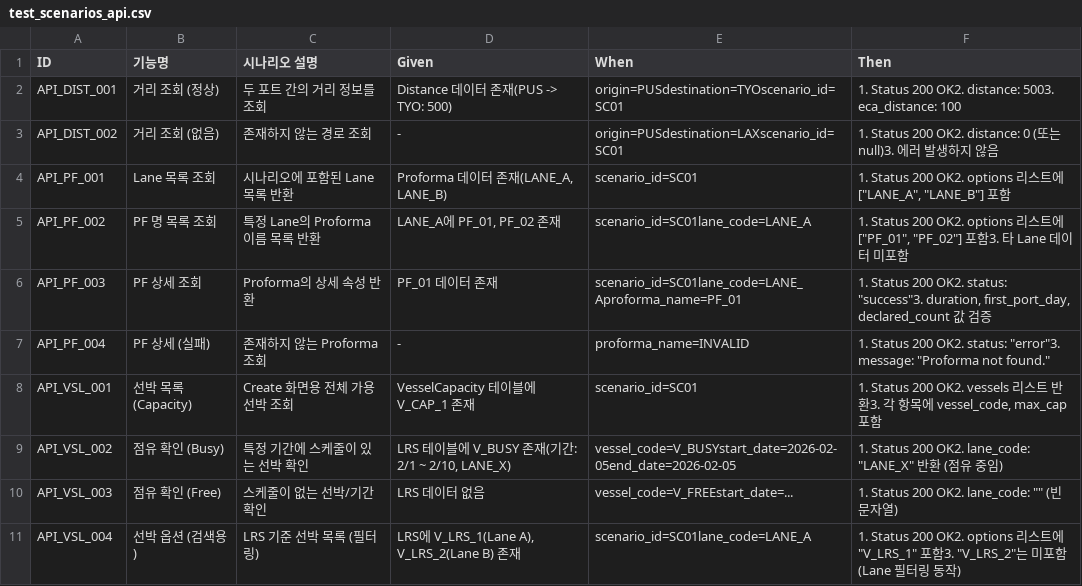
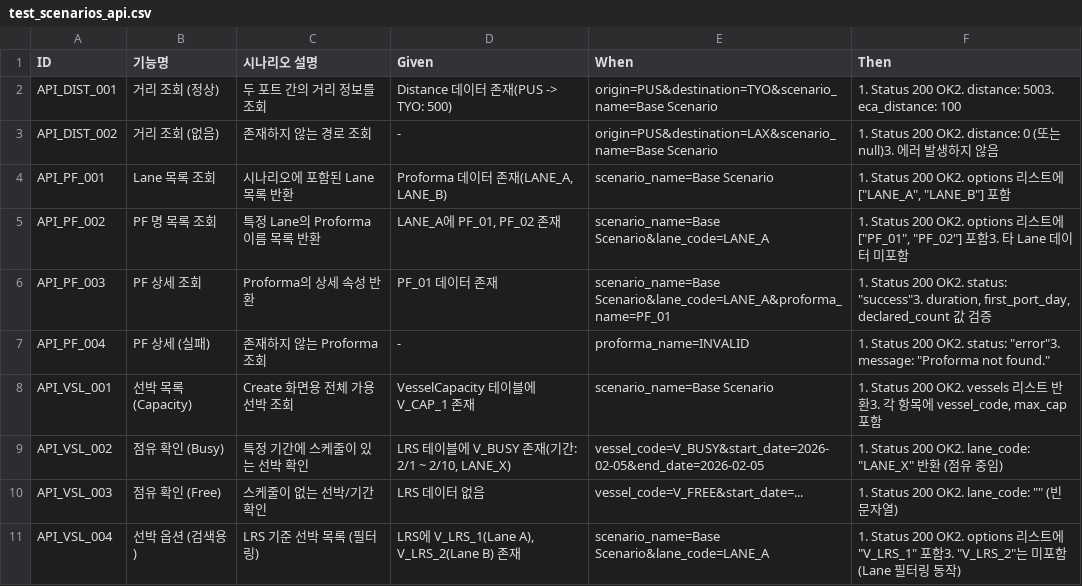
Before and after one commit to cbjsena/cascadingDemo, a CSV file: doc/test_scenarios/test_scenarios_api.csv, drawn as a sheet.

```diff
--- a/doc/test_scenarios/test_scenarios_api.csv
+++ b/doc/test_scenarios/test_scenarios_api.csv
@@ -1,11 +1,11 @@
 ID,기능명,시나리오 설명,Given,When,Then
-API_DIST_001,거리 조회 (정상),두 포트 간의 거리 정보를 조회,Distance 데이터 존재(PUS -> TYO: 500),origin=PUSdestination=TYOscenario_id=SC01,1. Status 200 OK2. distance: 5003. eca_distance: 100
-API_DIST_002,거리 조회 (없음),존재하지 않는 경로 조회,-,origin=PUSdestination=LAXscenario_id=SC01,1. Status 200 OK2. distance: 0 (또는 null)3. 에러 발생하지 않음
-API_PF_001,Lane 목록 조회,시나리오에 포함된 Lane 목록 반환,"Proforma 데이터 존재(LANE_A, LANE_B)",scenario_id=SC01,"1. Status 200 OK2. options 리스트에 [""LANE_A"", ""LANE_B""] 포함"
-API_PF_002,PF 명 목록 조회,특정 Lane의 Proforma 이름 목록 반환,"LANE_A에 PF_01, PF_02 존재",scenario_id=SC01lane_code=LANE_A,"1. Status 200 OK2. options 리스트에 [""PF_01"", ""PF_02""] 포함3. 타 Lane 데이터 미포함"
-API_PF_003,PF 상세 조회,Proforma의 상세 속성 반환,PF_01 데이터 존재,scenario_id=SC01lane_code=LANE_Aproforma_name=PF_01,"1. Status 200 OK2. status: ""success""3. duration, first_port_day, declared_count 값 검증"
+API_DIST_001,거리 조회 (정상),두 포트 간의 거리 정보를 조회,Distance 데이터 존재(PUS -> TYO: 500),origin=PUS&destination=TYO&scenario_name=Base Scenario,1. Status 200 OK2. distance: 5003. eca_distance: 100
+API_DIST_002,거리 조회 (없음),존재하지 않는 경로 조회,-,origin=PUS&destination=LAX&scenario_name=Base Scenario,1. Status 200 OK2. distance: 0 (또는 null)3. 에러 발생하지 않음
+API_PF_001,Lane 목록 조회,시나리오에 포함된 Lane 목록 반환,"Proforma 데이터 존재(LANE_A, LANE_B)",scenario_name=Base Scenario,"1. Status 200 OK2. options 리스트에 [""LANE_A"", ""LANE_B""] 포함"
+API_PF_002,PF 명 목록 조회,특정 Lane의 Proforma 이름 목록 반환,"LANE_A에 PF_01, PF_02 존재",scenario_name=Base Scenario&lane_code=LANE_A,"1. Status 200 OK2. options 리스트에 [""PF_01"", ""PF_02""] 포함3. 타 Lane 데이터 미포함"
+API_PF_003,PF 상세 조회,Proforma의 상세 속성 반환,PF_01 데이터 존재,scenario_name=Base Scenario&lane_code=LANE_A&proforma_name=PF_01,"1. Status 200 OK2. status: ""success""3. duration, first_port_day, declared_count 값 검증"
 API_PF_004,PF 상세 (실패),존재하지 않는 Proforma 조회,-,proforma_name=INVALID,"1. Status 200 OK2. status: ""error""3. message: ""Proforma not found."""
-API_VSL_001,선박 목록 (Capacity),Create 화면용 전체 가용 선박 조회,VesselCapacity 테이블에V_CAP_1 존재,scenario_id=SC01,"1. Status 200 OK2. vessels 리스트 반환3. 각 항목에 vessel_code, max_cap 포함"
-API_VSL_002,점유 확인 (Busy),특정 기간에 스케줄이 있는 선박 확인,"LRS 테이블에 V_BUSY 존재(기간: 2/1 ~ 2/10, LANE_X)",vessel_code=V_BUSYstart_date=2026-02-05end_date=2026-02-05,"1. Status 200 OK2. lane_code: ""LANE_X"" 반환 (점유 중임)"
-API_VSL_003,점유 확인 (Free),스케줄이 없는 선박/기간 확인,LRS 데이터 없음,vessel_code=V_FREEstart_date=...,"1. Status 200 OK2. lane_code: """" (빈 문자열)"
-API_VSL_004,선박 옵션 (검색용),LRS 기준 선박 목록 (필터링),"LRS에 V_LRS_1(Lane A), V_LRS_2(Lane B) 존재",scenario_id=SC01lane_code=LANE_A,"1. Status 200 OK2. options 리스트에 ""V_LRS_1"" 포함3. ""V_LRS_2""는 미포함 (Lane 필터링 동작)"
+API_VSL_001,선박 목록 (Capacity),Create 화면용 전체 가용 선박 조회,VesselCapacity 테이블에V_CAP_1 존재,scenario_name=Base Scenario,"1. Status 200 OK2. vessels 리스트 반환3. 각 항목에 vessel_code, max_cap 포함"
+API_VSL_002,점유 확인 (Busy),특정 기간에 스케줄이 있는 선박 확인,"LRS 테이블에 V_BUSY 존재(기간: 2/1 ~ 2/10, LANE_X)",vessel_code=V_BUSY&start_date=2026-02-05&end_date=2026-02-05,"1. Status 200 OK2. lane_code: ""LANE_X"" 반환 (점유 중임)"
+API_VSL_003,점유 확인 (Free),스케줄이 없는 선박/기간 확인,LRS 데이터 없음,vessel_code=V_FREE&start_date=...,"1. Status 200 OK2. lane_code: """" (빈 문자열)"
+API_VSL_004,선박 옵션 (검색용),LRS 기준 선박 목록 (필터링),"LRS에 V_LRS_1(Lane A), V_LRS_2(Lane B) 존재",scenario_name=Base Scenario&lane_code=LANE_A,"1. Status 200 OK2. options 리스트에 ""V_LRS_1"" 포함3. ""V_LRS_2""는 미포함 (Lane 필터링 동작)"
```
Also changed, not shown: doc/test_scenarios/test_scenarios_input_data.csv, 32 other files.
